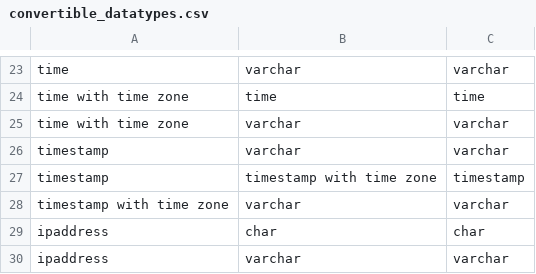
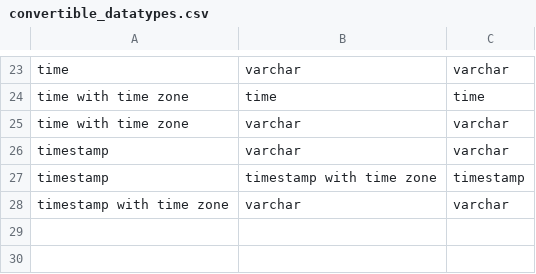
Before and after one commit to bsilva3/EasyBDI, a CSV file: files/convertible_datatypes.csv, drawn as a sheet; only a part is shown, gaps mark what is left out.

```diff
--- a/files/convertible_datatypes.csv
+++ b/files/convertible_datatypes.csv
@@ -28,3 +28 @@ timestamp,timestamp with time zone,timestamp
 timestamp with time zone,varchar,varchar
-ipaddress,char,char
-ipaddress,varchar,varchar
```
Also changed, not shown: 29 other files.
